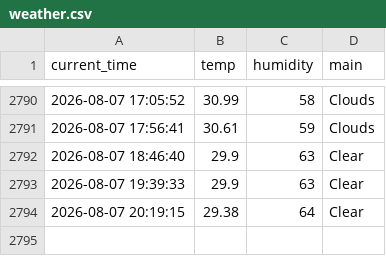
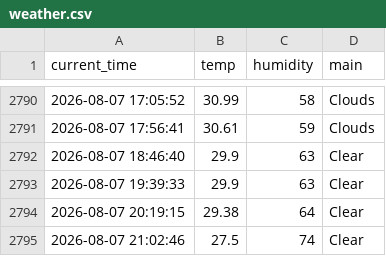
Before and after one commit to Bl00mingdays/weather_5m, a CSV file: weather.csv, drawn as a sheet; only a part is shown, gaps mark what is left out.

```diff
--- a/weather.csv
+++ b/weather.csv
@@ -2794 +2794,2 @@ current_time,temp,humidity,main
 2026-08-07 20:19:15,29.38,64,Clear
+2026-08-07 21:02:46,27.5,74,Clear
```
